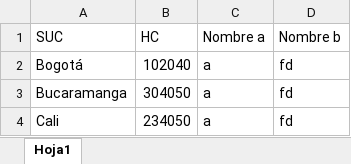
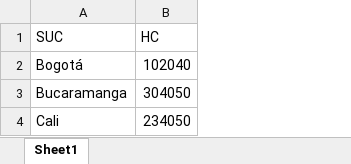
Before and after one commit to proyectosleanmarval-dev/LimpiezaRGER15, an Excel workbook: data/Limpieza.xlsx, sheet Sheet1, drawn as a sheet; values as stored, in another font and other column widths than the file's, no borders; table styles not drawn; the diff names each change by its address in the sheet, - before the commit and + after, or states it on an @@ line.

```diff
--- a/data/Limpieza.xlsx (sheet Sheet1)
+++ b/data/Limpieza.xlsx (sheet Sheet1)
-sheet tab: Hoja1
+sheet tab: Sheet1
-column C (Nombre a), rows 2-4: all a
-column D (Nombre b), rows 2-4: all fd
```
